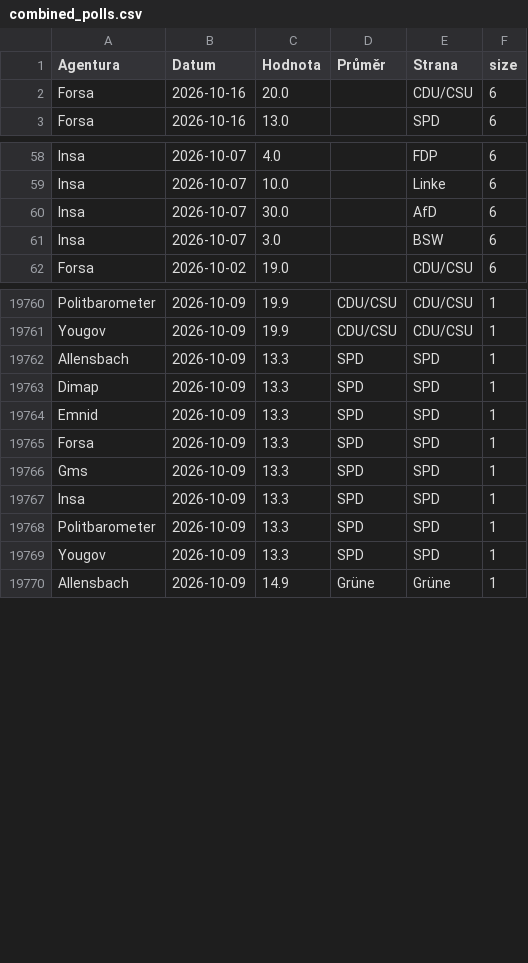
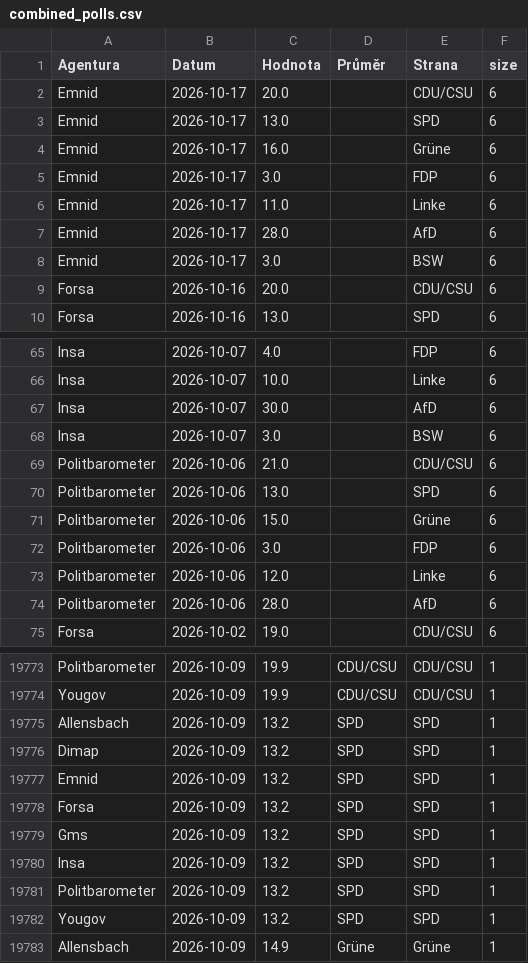
Before and after one commit to michalskop/elections-2025, a CSV file: de2025/combined_polls.csv, drawn as a sheet; only a part is shown, gaps mark what is left out; the diff covers the shown part only.

```diff
--- a/de2025/combined_polls.csv
+++ b/de2025/combined_polls.csv
@@ -1,2 +1,9 @@
 Agentura,Datum,Hodnota,Průměr,Strana,size
+Emnid,2026-10-17,20.0,,CDU/CSU,6
+Emnid,2026-10-17,13.0,,SPD,6
+Emnid,2026-10-17,16.0,,Grüne,6
+Emnid,2026-10-17,3.0,,FDP,6
+Emnid,2026-10-17,11.0,,Linke,6
+Emnid,2026-10-17,28.0,,AfD,6
+Emnid,2026-10-17,3.0,,BSW,6
 Forsa,2026-10-16,20.0,,CDU/CSU,6
@@ -61,2 +68,8 @@ Insa,2026-10-07,30.0,,AfD,6
 Insa,2026-10-07,3.0,,BSW,6
+Politbarometer,2026-10-06,21.0,,CDU/CSU,6
+Politbarometer,2026-10-06,13.0,,SPD,6
+Politbarometer,2026-10-06,15.0,,Grüne,6
+Politbarometer,2026-10-06,3.0,,FDP,6
+Politbarometer,2026-10-06,12.0,,Linke,6
+Politbarometer,2026-10-06,28.0,,AfD,6
 Forsa,2026-10-02,19.0,,CDU/CSU,6
@@ -19761,10 +19774,10 @@ Politbarometer,2026-10-09,19.9,CDU/CSU,CDU/CSU,1
 Yougov,2026-10-09,19.9,CDU/CSU,CDU/CSU,1
-Allensbach,2026-10-09,13.3,SPD,SPD,1
-Dimap,2026-10-09,13.3,SPD,SPD,1
-Emnid,2026-10-09,13.3,SPD,SPD,1
-Forsa,2026-10-09,13.3,SPD,SPD,1
-Gms,2026-10-09,13.3,SPD,SPD,1
-Insa,2026-10-09,13.3,SPD,SPD,1
-Politbarometer,2026-10-09,13.3,SPD,SPD,1
-Yougov,2026-10-09,13.3,SPD,SPD,1
+Allensbach,2026-10-09,13.2,SPD,SPD,1
+Dimap,2026-10-09,13.2,SPD,SPD,1
+Emnid,2026-10-09,13.2,SPD,SPD,1
+Forsa,2026-10-09,13.2,SPD,SPD,1
+Gms,2026-10-09,13.2,SPD,SPD,1
+Insa,2026-10-09,13.2,SPD,SPD,1
+Politbarometer,2026-10-09,13.2,SPD,SPD,1
+Yougov,2026-10-09,13.2,SPD,SPD,1
 Allensbach,2026-10-09,14.9,Grüne,Grüne,1
```
Also changed, not shown: 64 edited cells elsewhere in this file, de2025/german_polls.csv, de2025/german_polls_weighted.csv.
